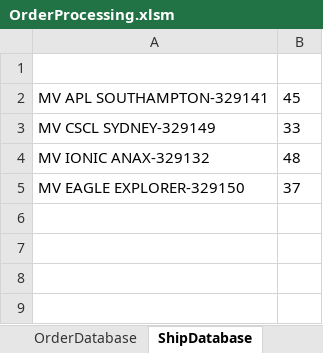
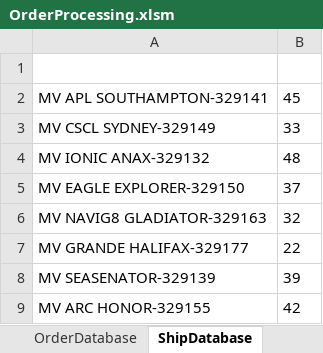
Before and after one commit to jiovinejr/VBAOrderProcessing, an Excel workbook: OrderProcessing.xlsm, sheet ShipDatabase, drawn as a sheet; values as stored, in another font and other column widths than the file's, no borders; the diff names each change by its address in the sheet, - before the commit and + after, or states it on an @@ line.

```diff
--- a/OrderProcessing.xlsm (sheet ShipDatabase)
+++ b/OrderProcessing.xlsm (sheet ShipDatabase)
+row 6: MV NAVIG8 GLADIATOR-329163 | 32
+row 7: MV GRANDE HALIFAX-329177 | 22
+row 8: MV SEASENATOR-329139 | 39
+row 9: MV ARC HONOR-329155 | 42
```
Also changed, not shown: sheet OrderDatabase, sheet Order, sheet ShipsOnDeck, other sheet tabs, charts or pictures, 16 other files.
